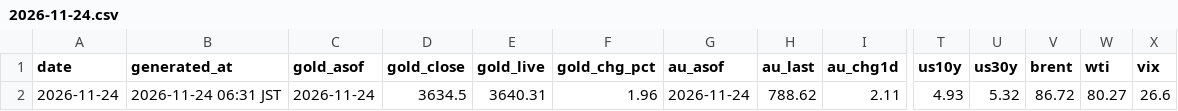
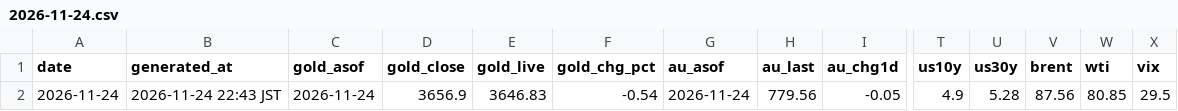
Before and after one commit to Wangxian111/xaudaily-data, a CSV file: data/daily/2026-11-24.csv, drawn as a sheet; only a part is shown, gaps mark what is left out; the diff names each change by its address in the sheet, - before the commit and + after, or states it on an @@ line.

Commit message:
Update data/daily/2026-11-24.csv

```diff
--- a/data/daily/2026-11-24.csv
+++ b/data/daily/2026-11-24.csv
-B2 (generated_at): 2026-11-24 06:31 JST
+B2 (generated_at): 2026-11-24 22:43 JST
-D2 (gold_close): 3634.5
+D2 (gold_close): 3656.9
-E2 (gold_live): 3640.31
+E2 (gold_live): 3646.83
-F2 (gold_chg_pct): 1.96
+F2 (gold_chg_pct): -0.54
-H2 (au_last): 788.62
+H2 (au_last): 779.56
-I2 (au_chg1d): 2.11
+I2 (au_chg1d): -0.05
-T2 (us10y): 4.93
+T2 (us10y): 4.9
-U2 (us30y): 5.32
+U2 (us30y): 5.28
-V2 (brent): 86.72
+V2 (brent): 87.56
-W2 (wti): 80.27
+W2 (wti): 80.85
-X2 (vix): 26.6
+X2 (vix): 29.5
```
